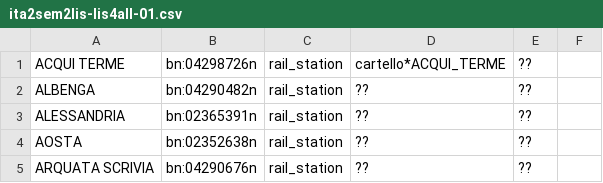
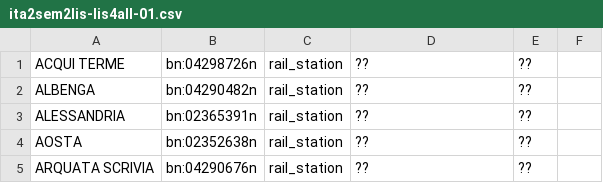
Before and after one commit to alexmazzei/ita2lis-01, a CSV file: resources/ita2sem2lis-lis4all-01.csv, drawn as a sheet; only a part is shown.

```diff
--- a/resources/ita2sem2lis-lis4all-01.csv
+++ b/resources/ita2sem2lis-lis4all-01.csv
@@ -1,2 +1,2 @@
-ACQUI TERME,bn:04298726n,rail_station,cartello*ACQUI_TERME,??
+ACQUI TERME,bn:04298726n,rail_station,??,??
 ALBENGA,bn:04290482n,rail_station,??,??
```
Also changed, not shown: 15 other files.
